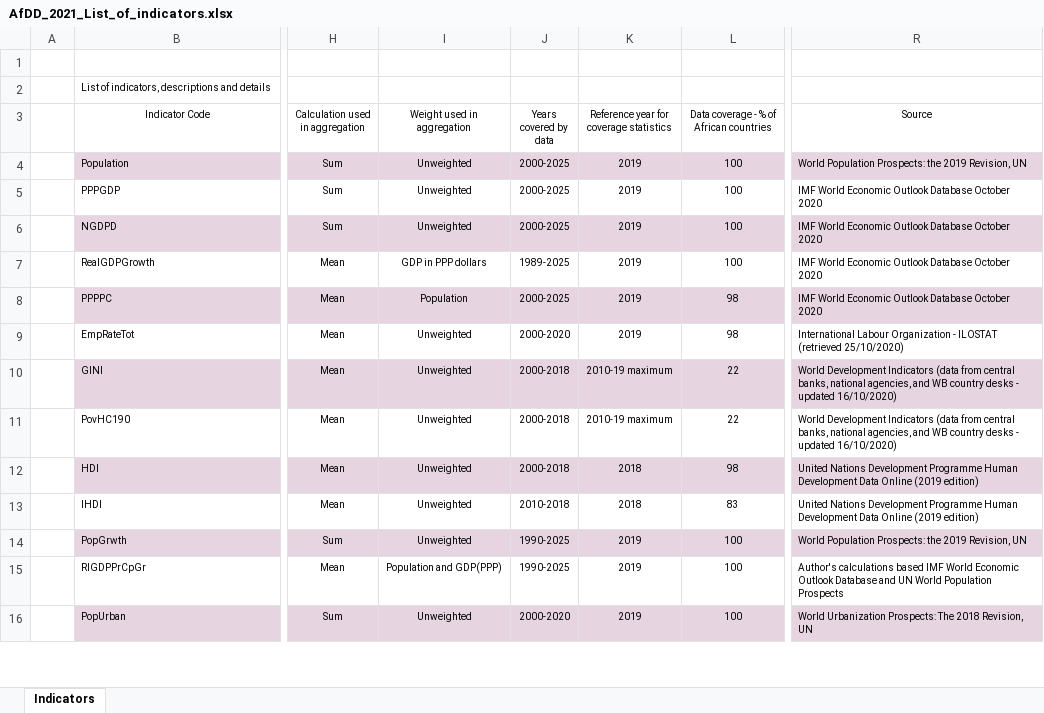
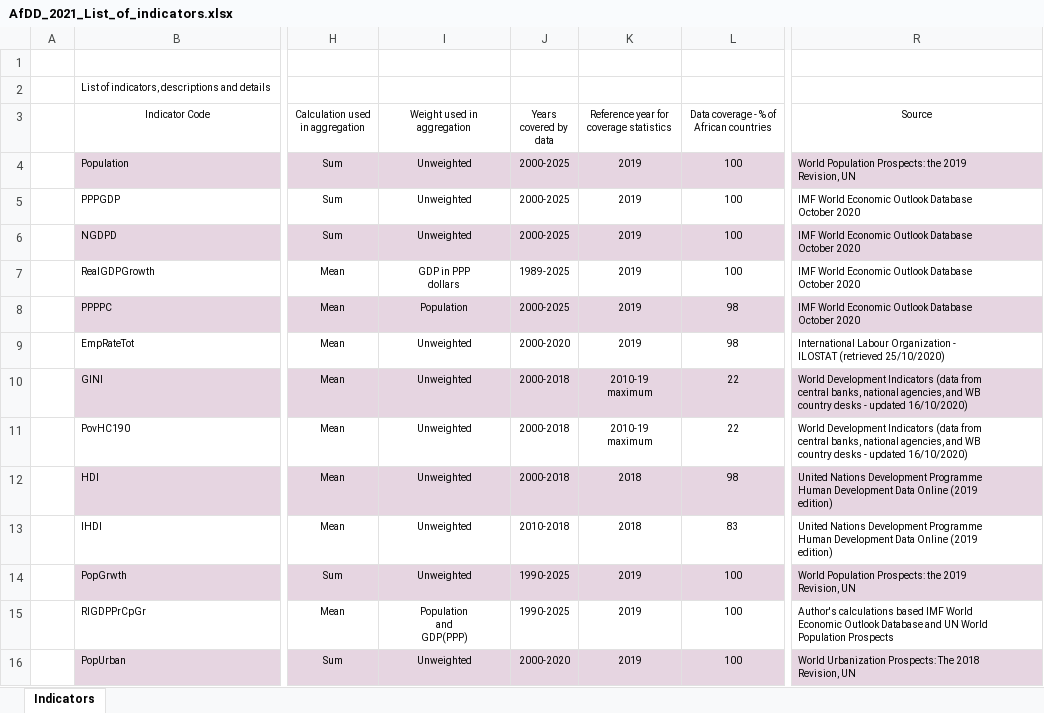
Before and after one commit to AfDDAnnex/AfDDDDAf2021, an Excel workbook: AfDD_2021_List_of_indicators.xlsx, sheet Indicators, drawn as a sheet; only a part is shown, gaps mark what is left out; values as stored, in another font and other column widths than the file's, no borders; table styles not drawn; ↵ is a line break in a cell; the diff covers the shown part only; the diff names each change by its address in the sheet, - before the commit and + after, or states it on an @@ line.

```diff
--- a/AfDD_2021_List_of_indicators.xlsx (sheet Indicators)
+++ b/AfDD_2021_List_of_indicators.xlsx (sheet Indicators)
-R4 (Source): …Revision, UN
+R4 (Source): …Revision, UN
-R5:R8 (Source): …October 2020
+R5:R8 (Source): …October 2020
-I7 (Weight used in aggregation): GDP in PPP dollars
+I7 (Weight used in aggregation): GDP in PPP ↵ dollars
-R9 (Source): …(retrieved 25/10/2020)
+R9 (Source): …(retrieved 25/10/2020)
-K10:K11: 2010-19 maximum
+K10:K11: 2010-19 ↵ maximum
-R10:R11 (Source): …updated 16/10/2020)
+R10:R11 (Source): …updated 16/10/2020)
-R12:R13 (Source): …(2019 edition)
+R12:R13 (Source): …(2019 ↵ edition)
-R14 (Source): …Revision, UN
+R14 (Source): …Revision, UN
-I15 (Weight used in aggregation): Population and GDP(PPP)
+I15 (Weight used in aggregation): Population ↵ and ↵ GDP(PPP)
-R15 (Source): …Population Prospects
+R15 (Source): …Population Prospects
-R16 (Source): …Revision, UN
+R16 (Source): …Revision, UN
```
Also changed, not shown: 333 edited cells elsewhere in this sheet.
